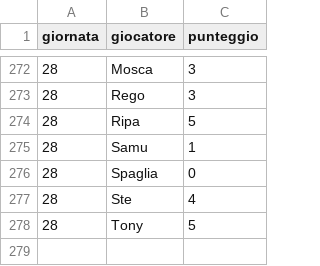
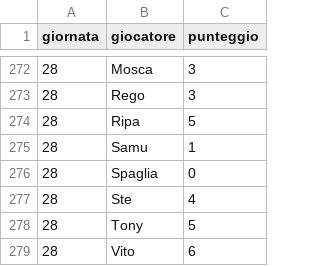
Before and after one commit to Mosca99/toto_pala, a CSV file: punteggi.csv, drawn as a sheet; only a part is shown, gaps mark what is left out.

Commit message:
Aggiornamento punteggi da Streamlit

```diff
--- a/punteggi.csv
+++ b/punteggi.csv
@@ -278 +278,2 @@ giornata,giocatore,punteggio
 28,Tony,5
+28,Vito,6
```
